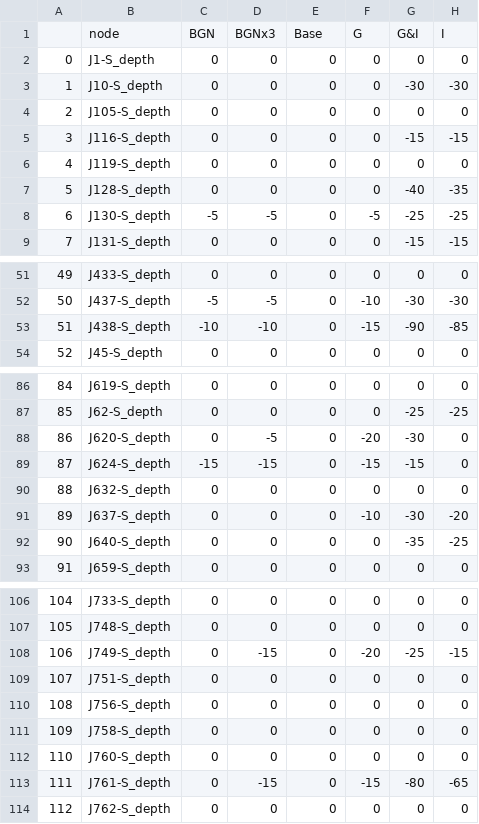
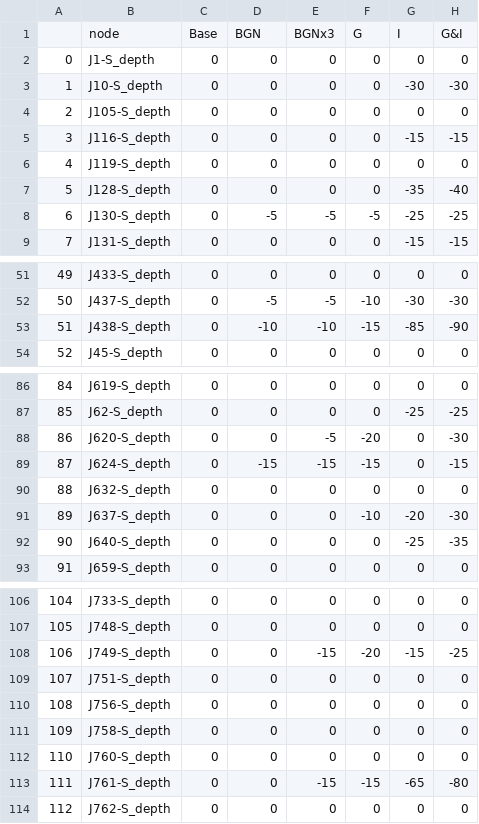
Before and after one commit to A-Spangler/InnerHarbor_SWMMModel, a CSV file: processed/6_27_2023_V19_AllNodes_RelativeDurationOverCurb.csv, drawn as a sheet; only a part is shown, gaps mark what is left out; the diff covers the shown part only.

```diff
--- a/processed/6_27_2023_V19_AllNodes_RelativeDurationOverCurb.csv
+++ b/processed/6_27_2023_V19_AllNodes_RelativeDurationOverCurb.csv
@@ -1,2 +1,2 @@
-,node,BGN,BGNx3,Base,G,G&I,I
+,node,Base,BGN,BGNx3,G,I,G&I
 0,J1-S_depth,0,0,0,0,0,0
@@ -6,4 +6,4 @@
 4,J119-S_depth,0,0,0,0,0,0
-5,J128-S_depth,0,0,0,0,-40,-35
-6,J130-S_depth,-5,-5,0,-5,-25,-25
+5,J128-S_depth,0,0,0,0,-35,-40
+6,J130-S_depth,0,-5,-5,-5,-25,-25
 7,J131-S_depth,0,0,0,0,-15,-15
@@ -51,4 +51,4 @@
 49,J433-S_depth,0,0,0,0,0,0
-50,J437-S_depth,-5,-5,0,-10,-30,-30
-51,J438-S_depth,-10,-10,0,-15,-90,-85
+50,J437-S_depth,0,-5,-5,-10,-30,-30
+51,J438-S_depth,0,-10,-10,-15,-85,-90
 52,J45-S_depth,0,0,0,0,0,0
@@ -87,7 +87,7 @@
 85,J62-S_depth,0,0,0,0,-25,-25
-86,J620-S_depth,0,-5,0,-20,-30,0
-87,J624-S_depth,-15,-15,0,-15,-15,0
+86,J620-S_depth,0,0,-5,-20,0,-30
+87,J624-S_depth,0,-15,-15,-15,0,-15
 88,J632-S_depth,0,0,0,0,0,0
-89,J637-S_depth,0,0,0,-10,-30,-20
-90,J640-S_depth,0,0,0,0,-35,-25
+89,J637-S_depth,0,0,0,-10,-20,-30
+90,J640-S_depth,0,0,0,0,-25,-35
 91,J659-S_depth,0,0,0,0,0,0
@@ -107,3 +107,3 @@
 105,J748-S_depth,0,0,0,0,0,0
-106,J749-S_depth,0,-15,0,-20,-25,-15
+106,J749-S_depth,0,0,-15,-20,-15,-25
 107,J751-S_depth,0,0,0,0,0,0
@@ -112,3 +112,3 @@
 110,J760-S_depth,0,0,0,0,0,0
-111,J761-S_depth,0,-15,0,-15,-80,-65
+111,J761-S_depth,0,0,-15,-15,-65,-80
 112,J762-S_depth,0,0,0,0,0,0
```
Also changed, not shown: 51 edited cells elsewhere in this file, 4 other files.
